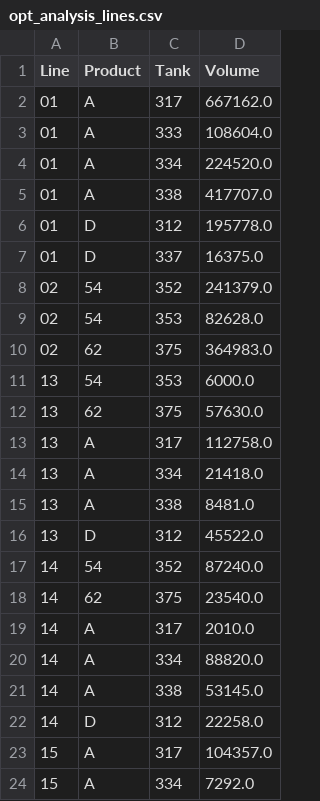
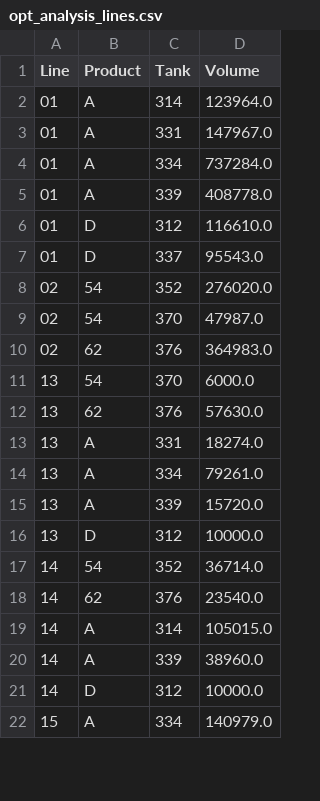
Before and after one commit to theologos/Colonial-Storage-Solver, a CSV file: results/opt_analysis_lines.csv, drawn as a sheet; only a part is shown; the diff covers the shown part only.

```diff
--- a/results/opt_analysis_lines.csv
+++ b/results/opt_analysis_lines.csv
@@ -1,24 +1,22 @@
 Line,Product,Tank,Volume
-01,A,317,667162.0
-01,A,333,108604.0
-01,A,334,224520.0
-01,A,338,417707.0
-01,D,312,195778.0
-01,D,337,16375.0
-02,54,352,241379.0
-02,54,353,82628.0
-02,62,375,364983.0
-13,54,353,6000.0
-13,62,375,57630.0
-13,A,317,112758.0
-13,A,334,21418.0
-13,A,338,8481.0
-13,D,312,45522.0
-14,54,352,87240.0
-14,62,375,23540.0
-14,A,317,2010.0
-14,A,334,88820.0
-14,A,338,53145.0
-14,D,312,22258.0
-15,A,317,104357.0
-15,A,334,7292.0
+01,A,314,123964.0
+01,A,331,147967.0
+01,A,334,737284.0
+01,A,339,408778.0
+01,D,312,116610.0
+01,D,337,95543.0
+02,54,352,276020.0
+02,54,370,47987.0
+02,62,376,364983.0
+13,54,370,6000.0
+13,62,376,57630.0
+13,A,331,18274.0
+13,A,334,79261.0
+13,A,339,15720.0
+13,D,312,10000.0
+14,54,352,36714.0
+14,62,376,23540.0
+14,A,314,105015.0
+14,A,339,38960.0
+14,D,312,10000.0
+15,A,334,140979.0
```
Also changed, not shown: 3 added rows, 5 removed rows and 43 edited cells elsewhere in this file, results/X_1.csv, results/i_1.csv, 7 other files.
